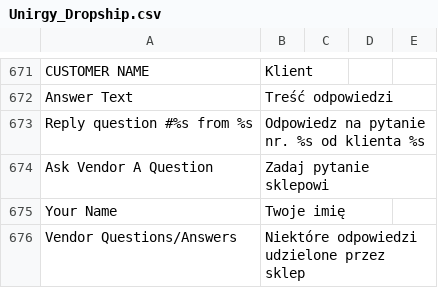
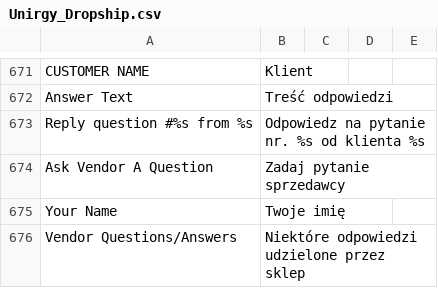
Before and after one commit to stanislawantoniak/maax, a CSV file: app/locale/pl_PL/Unirgy_Dropship.csv, drawn as a sheet; only a part is shown, gaps mark what is left out.

Commit message:
Zadaj pytanie sklepowi

```diff
--- a/app/locale/pl_PL/Unirgy_Dropship.csv
+++ b/app/locale/pl_PL/Unirgy_Dropship.csv
@@ -675,3 +675,3 @@
 "Reply question #%s from %s","Odpowiedz na pytanie nr. %s od klienta %s"
-"Ask Vendor A Question","Zadaj pytanie sklepowi"
+"Ask Vendor A Question","Zadaj pytanie sprzedawcy"
 "Your Name","Twoje imię"
```
